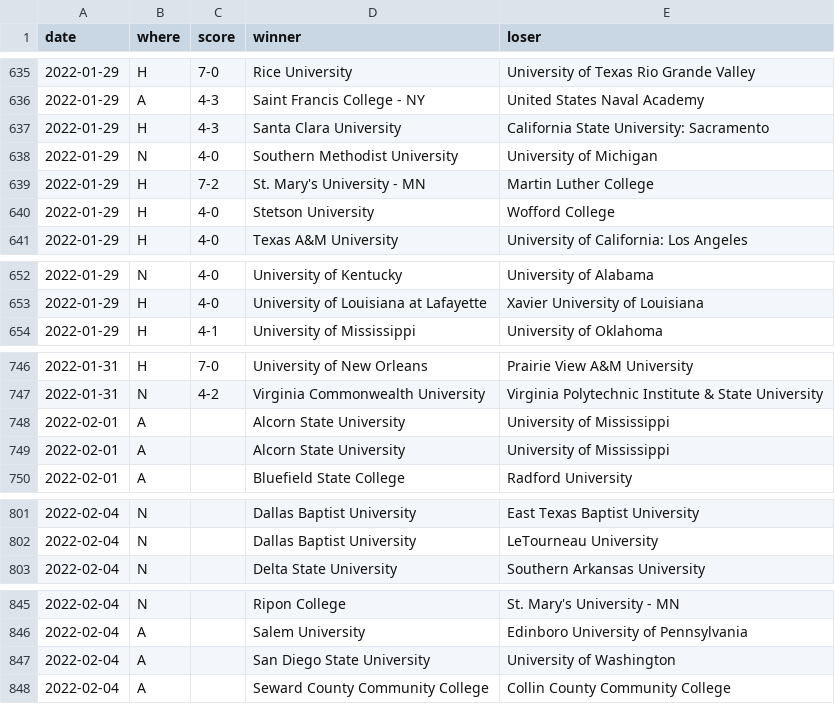
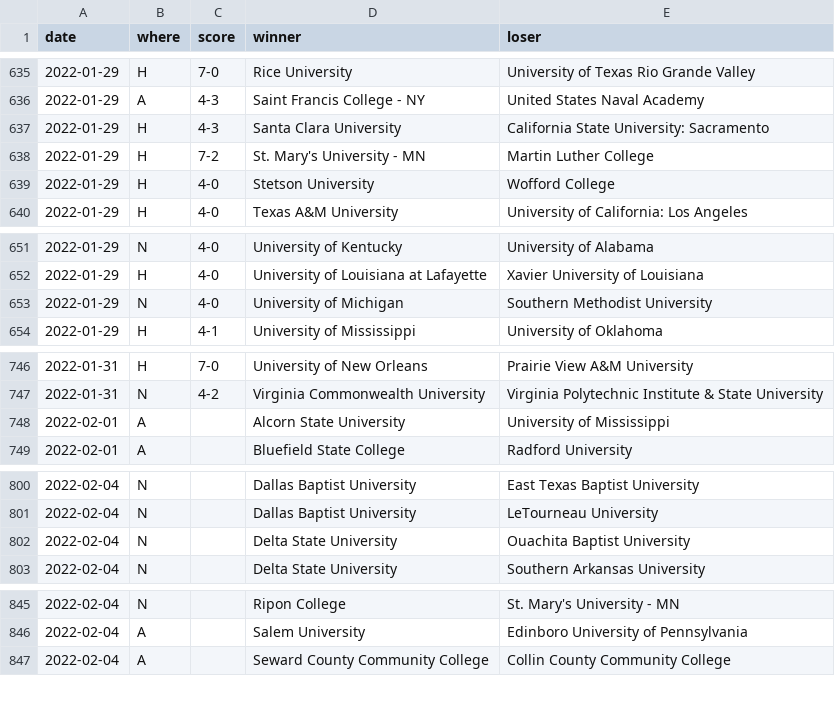
Before and after one commit to TennisOpenData/college-tennis-massey, a TSV file: 2021-22_men_results.tsv, drawn as a sheet; only a part is shown, gaps mark what is left out; the diff covers the shown part only.

```diff
--- a/2021-22_men_results.tsv
+++ b/2021-22_men_results.tsv
@@ -637,3 +637,2 @@ date	where	score	winner	loser
 2022-01-29	H	4-3	Santa Clara University	California State University: Sacramento
-2022-01-29	N	4-0	Southern Methodist University	University of Michigan
 2022-01-29	H	7-2	St. Mary's University - MN	Martin Luther College
@@ -653,2 +652,3 @@ date	where	score	winner	loser
 2022-01-29	H	4-0	University of Louisiana at Lafayette	Xavier University of Louisiana
+2022-01-29	N	4-0	University of Michigan	Southern Methodist University
 2022-01-29	H	4-1	University of Mississippi	University of Oklahoma
@@ -748,3 +748,2 @@ date	where	score	winner	loser
 2022-02-01	A		Alcorn State University	University of Mississippi
-2022-02-01	A		Alcorn State University	University of Mississippi
 2022-02-01	A		Bluefield State College	Radford University
@@ -802,2 +801,3 @@ date	where	score	winner	loser
 2022-02-04	N		Dallas Baptist University	LeTourneau University
+2022-02-04	N		Delta State University	Ouachita Baptist University
 2022-02-04	N		Delta State University	Southern Arkansas University
@@ -846,3 +846,2 @@ date	where	score	winner	loser
 2022-02-04	A		Salem University	Edinboro University of Pennsylvania
-2022-02-04	A		San Diego State University	University of Washington
 2022-02-04	A		Seward County Community College	Collin County Community College
```
Also changed, not shown: 2 added rows and 1 removed row elsewhere in this file, 2021-22_women_results.tsv.
